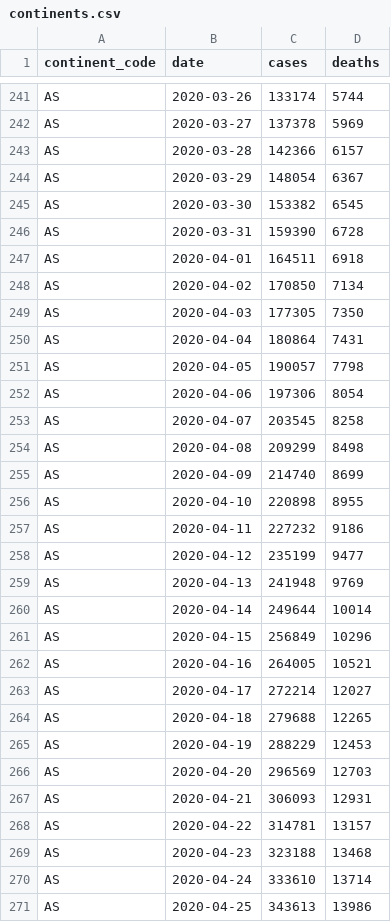
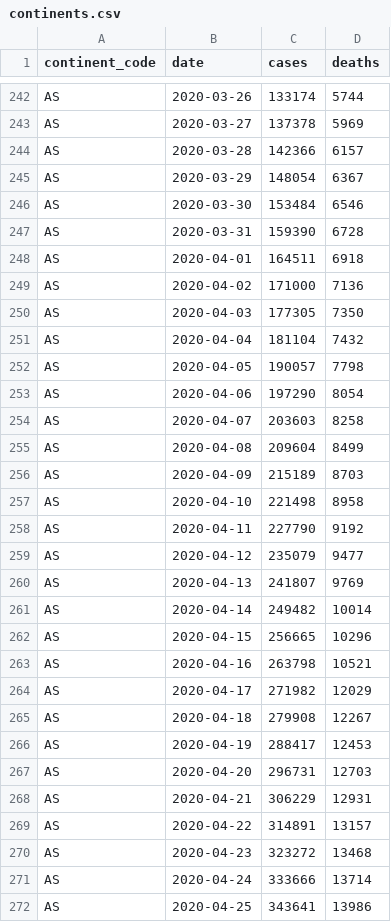
Before and after one commit to covid-open-data/xform-casecount-ecdc, a CSV file: output/continents.csv, drawn as a sheet; only a part is shown, gaps mark what is left out; the diff covers the shown part only.

```diff
--- a/output/continents.csv
+++ b/output/continents.csv
@@ -244,28 +245,28 @@ AS,2020-03-28,142366,6157
 AS,2020-03-29,148054,6367
-AS,2020-03-30,153382,6545
+AS,2020-03-30,153484,6546
 AS,2020-03-31,159390,6728
 AS,2020-04-01,164511,6918
-AS,2020-04-02,170850,7134
+AS,2020-04-02,171000,7136
 AS,2020-04-03,177305,7350
-AS,2020-04-04,180864,7431
+AS,2020-04-04,181104,7432
 AS,2020-04-05,190057,7798
-AS,2020-04-06,197306,8054
-AS,2020-04-07,203545,8258
-AS,2020-04-08,209299,8498
-AS,2020-04-09,214740,8699
-AS,2020-04-10,220898,8955
-AS,2020-04-11,227232,9186
-AS,2020-04-12,235199,9477
-AS,2020-04-13,241948,9769
-AS,2020-04-14,249644,10014
-AS,2020-04-15,256849,10296
-AS,2020-04-16,264005,10521
-AS,2020-04-17,272214,12027
-AS,2020-04-18,279688,12265
-AS,2020-04-19,288229,12453
-AS,2020-04-20,296569,12703
-AS,2020-04-21,306093,12931
-AS,2020-04-22,314781,13157
-AS,2020-04-23,323188,13468
-AS,2020-04-24,333610,13714
-AS,2020-04-25,343613,13986
+AS,2020-04-06,197290,8054
+AS,2020-04-07,203603,8258
+AS,2020-04-08,209604,8499
+AS,2020-04-09,215189,8703
+AS,2020-04-10,221498,8958
+AS,2020-04-11,227790,9192
+AS,2020-04-12,235079,9477
+AS,2020-04-13,241807,9769
+AS,2020-04-14,249482,10014
+AS,2020-04-15,256665,10296
+AS,2020-04-16,263798,10521
+AS,2020-04-17,271982,12029
+AS,2020-04-18,279908,12267
+AS,2020-04-19,288417,12453
+AS,2020-04-20,296731,12703
+AS,2020-04-21,306229,12931
+AS,2020-04-22,314891,13157
+AS,2020-04-23,323272,13468
+AS,2020-04-24,333666,13714
+AS,2020-04-25,343641,13986
```
Also changed, not shown: 6 added rows and 10 edited cells elsewhere in this file, output/admin0/all.csv, output/global.csv, 1 other file.
